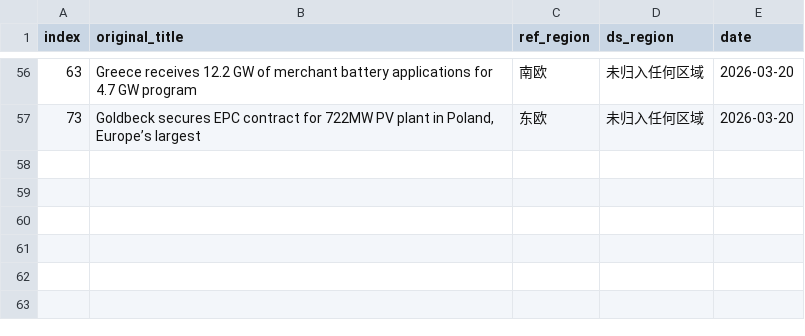
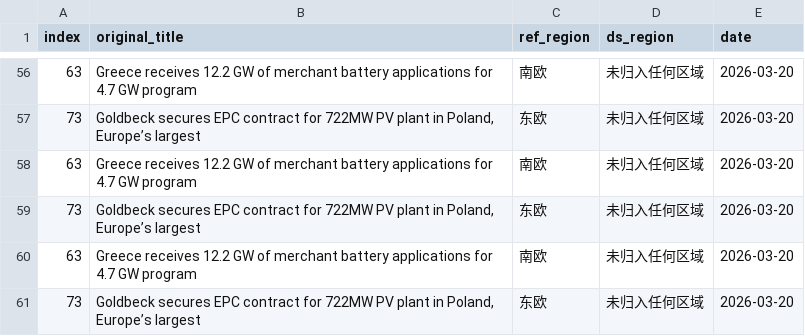
Before and after one commit to nash08338/new-energy-news-monitor, a CSV file: docs/region_conflicts.csv, drawn as a sheet; only a part is shown, gaps mark what is left out.

```diff
--- a/docs/region_conflicts.csv
+++ b/docs/region_conflicts.csv
@@ -57 +57,5 @@
 73,"Goldbeck secures EPC contract for 722MW PV plant in Poland, Europe’s largest",东欧,未归入任何区域,2026-03-20
+63,Greece receives 12.2 GW of merchant battery applications for 4.7 GW program,南欧,未归入任何区域,2026-03-20
+73,"Goldbeck secures EPC contract for 722MW PV plant in Poland, Europe’s largest",东欧,未归入任何区域,2026-03-20
+63,Greece receives 12.2 GW of merchant battery applications for 4.7 GW program,南欧,未归入任何区域,2026-03-20
+73,"Goldbeck secures EPC contract for 722MW PV plant in Poland, Europe’s largest",东欧,未归入任何区域,2026-03-20
```
Also changed, not shown: docs/daily/news_2026-03-16.csv, docs/news_master.csv.
